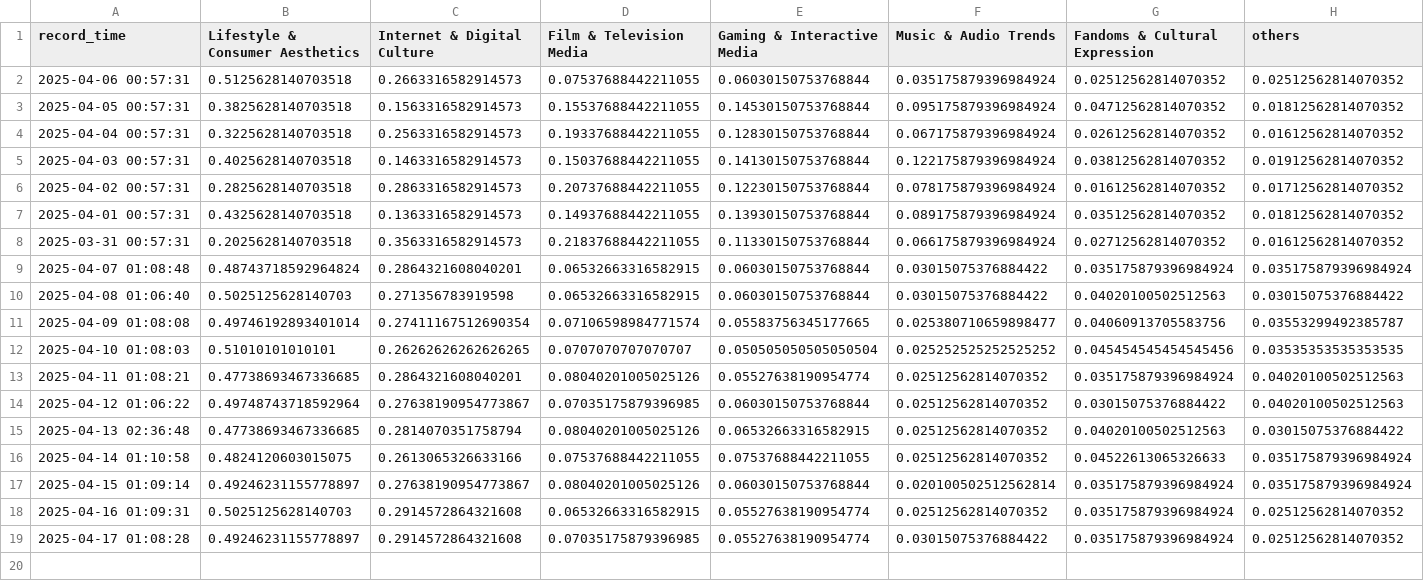
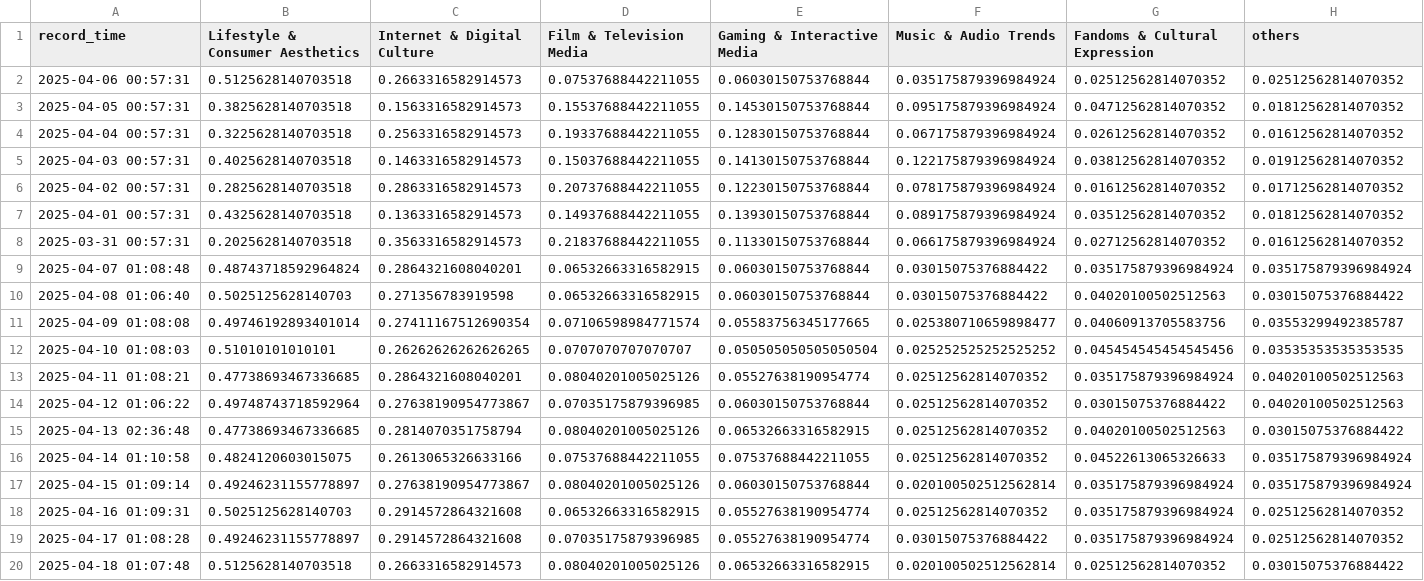
Before and after one commit to g7xu/popculture-dataset-matcher, a CSV file: data/cate_trends.csv, drawn as a sheet; the diff names each change by its address in the sheet, - before the commit and + after, or states it on an @@ line.

```diff
--- a/data/cate_trends.csv
+++ b/data/cate_trends.csv
+row 20: 2025-04-18 01:07:48 | 0.5125628140703518 | 0.2663316582914573 | 0.08040201005025126 | 0.06532663316582915 | 0.020100502512562814 | 0.02512562814070352 | 0.03015075376884422
```
Also changed, not shown: 2 other files.
